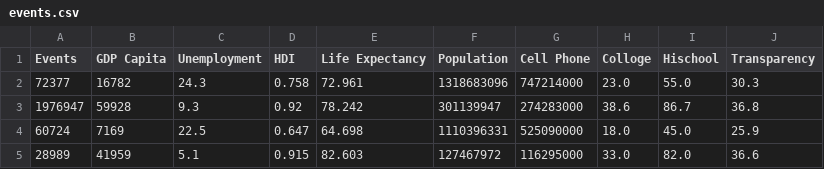
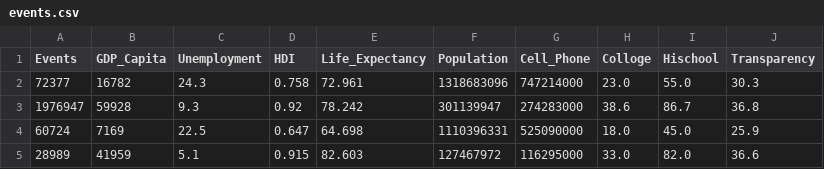
Before and after one commit to leberber/DataAnalysis, a CSV file: events.csv, drawn as a sheet; only a part is shown.

Commit message:
Update events.csv

```diff
--- a/events.csv
+++ b/events.csv
@@ -1,2 +1,2 @@
-Events,GDP Capita,Unemployment,HDI,Life Expectancy,Population,Cell Phone,Colloge,Hischool,Transparency
+Events,GDP_Capita,Unemployment,HDI,Life_Expectancy,Population,Cell_Phone,Colloge,Hischool,Transparency
 72377,16782,24.3,0.758,72.961,1318683096,747214000,23.0,55.0,30.3
```
